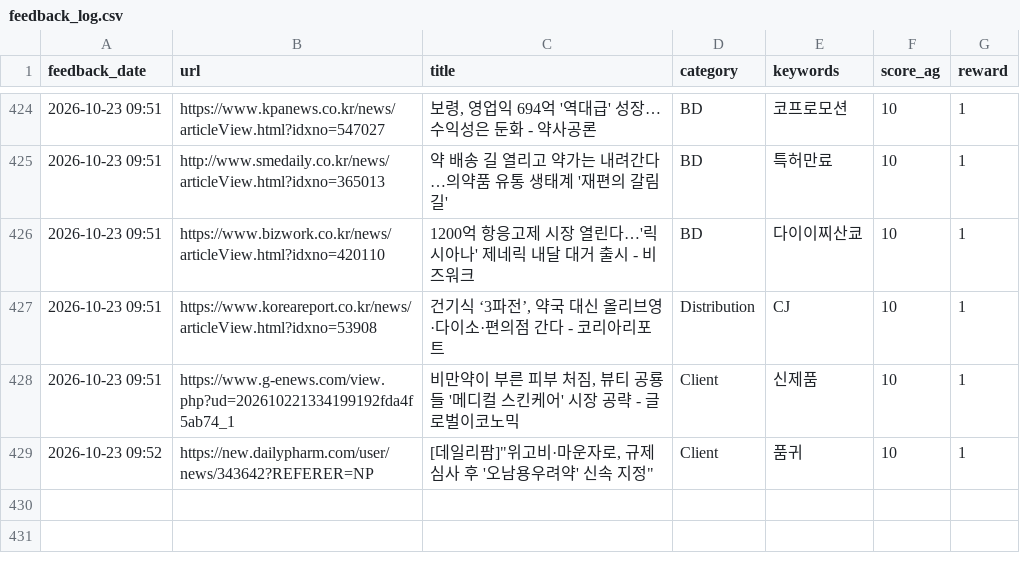
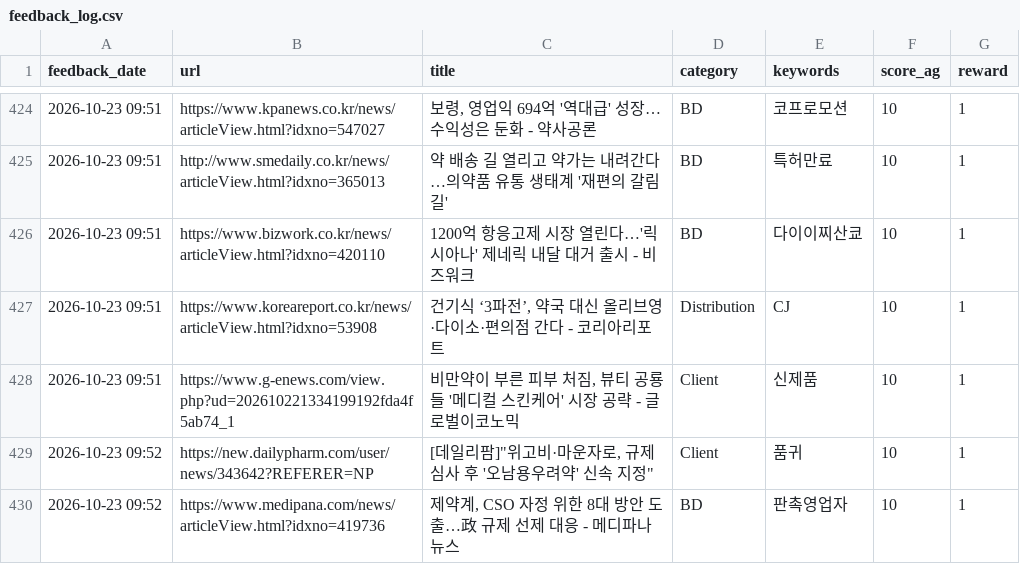
Before and after one commit to Lilyleeyaa/zp-market-monitoring-v3-share, a CSV file: data/labels/feedback_log.csv, drawn as a sheet; only a part is shown, gaps mark what is left out.

Commit message:
Feedback: 제약계, CSO 자정 위한 8대 방안 도출…政 규제 선제 대응 - 메디파... (2026-10-23 09:52)

```diff
--- a/data/labels/feedback_log.csv
+++ b/data/labels/feedback_log.csv
@@ -429 +429,2 @@ feedback_date,url,title,category,keywords,score_ag,reward
 2026-10-23 09:52,https://new.dailypharm.com/user/news/343642?REFERER=NP,"[데일리팜]""위고비·마운자로, 규제 심사 후 '오남용우려약' 신속 지정""",Client,품귀,10,1
+2026-10-23 09:52,https://www.medipana.com/news/articleView.html?idxno=419736,"제약계, CSO 자정 위한 8대 방안 도출…政 규제 선제 대응 - 메디파나뉴스",BD,판촉영업자,10,1
```
